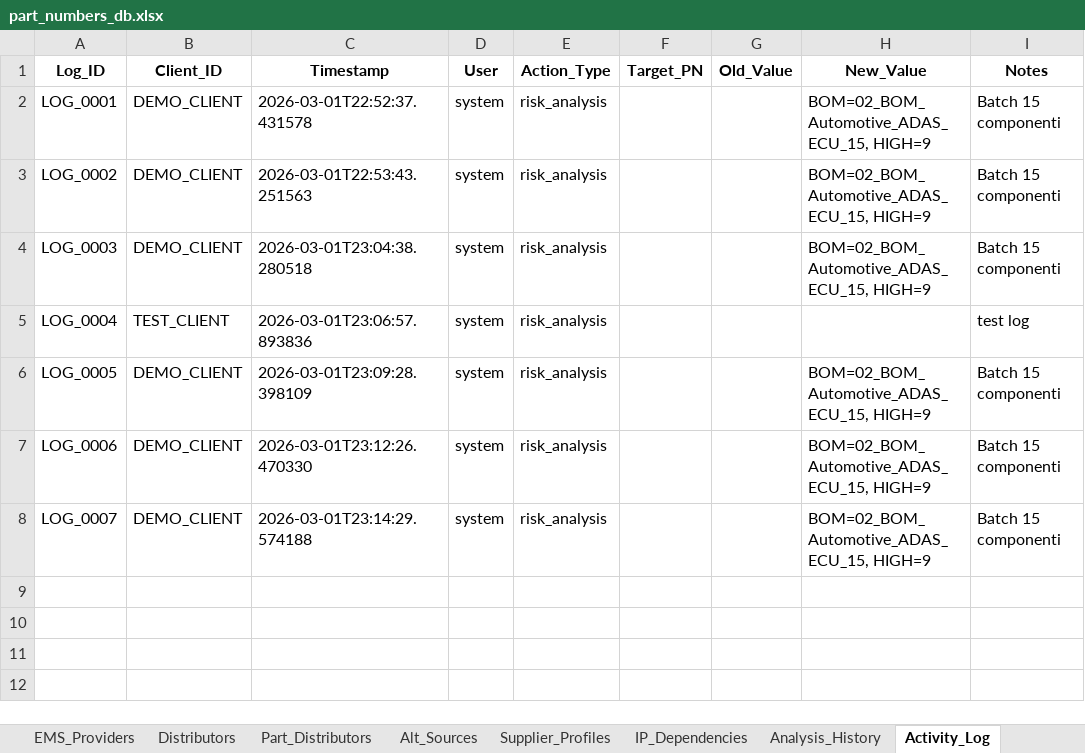
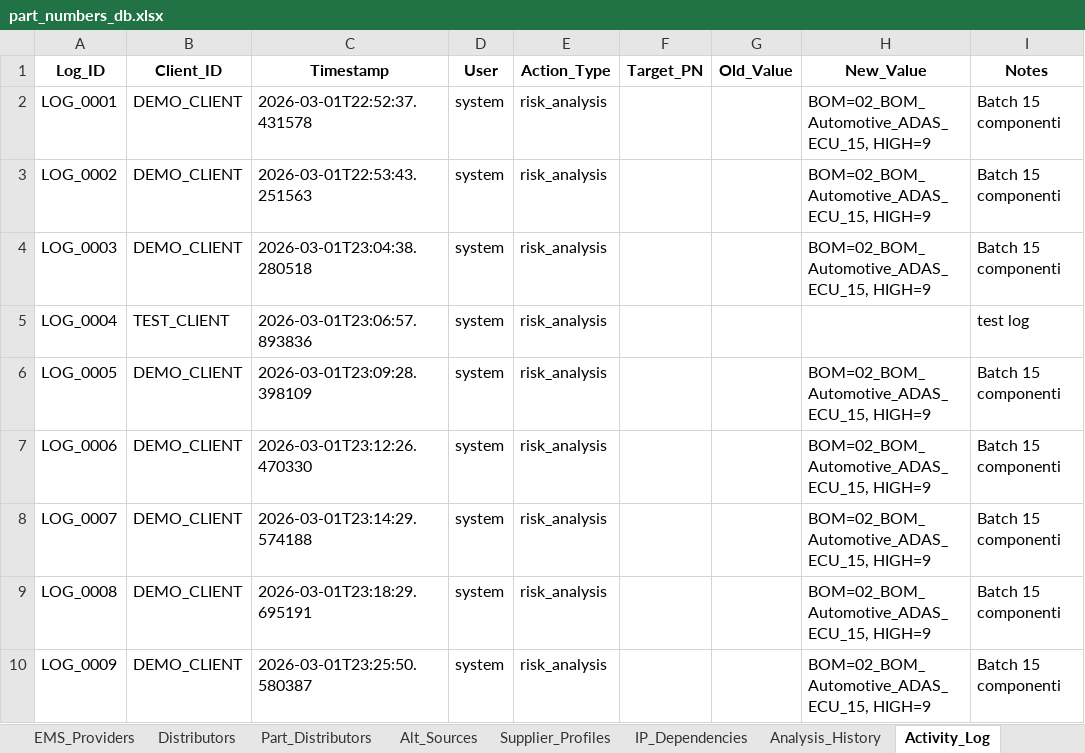
Before and after one commit to Frenz86/semiconductor-_risk_man, an Excel workbook: data/part_numbers_db.xlsx, sheet Activity_Log, drawn as a sheet; values as stored, in another font and other column widths than the file's, no borders; the diff names each change by its address in the sheet, - before the commit and + after, or states it on an @@ line.

```diff
--- a/data/part_numbers_db.xlsx (sheet Activity_Log)
+++ b/data/part_numbers_db.xlsx (sheet Activity_Log)
+row 9: LOG_0008 | DEMO_CLIENT | 2026-03-01T23:18:29.695191 | system | risk_analysis |  |  | BOM=02_BOM_Automotive_ADAS_ECU_15, HIGH=9 | Batch 15 componenti
+row 10: LOG_0009 | DEMO_CLIENT | 2026-03-01T23:25:50.580387 | system | risk_analysis |  |  | BOM=02_BOM_Automotive_ADAS_ECU_15, HIGH=9 | Batch 15 componenti
```
Also changed, not shown: sheet Analysis_History, sheet Part_Numbers, sheet Clients, sheet Client_Data, 4 other files.
